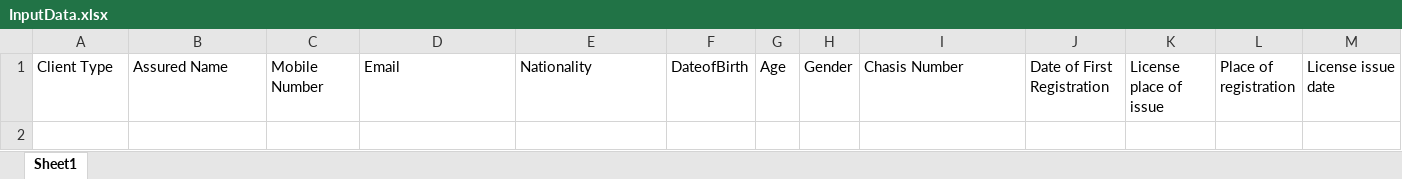
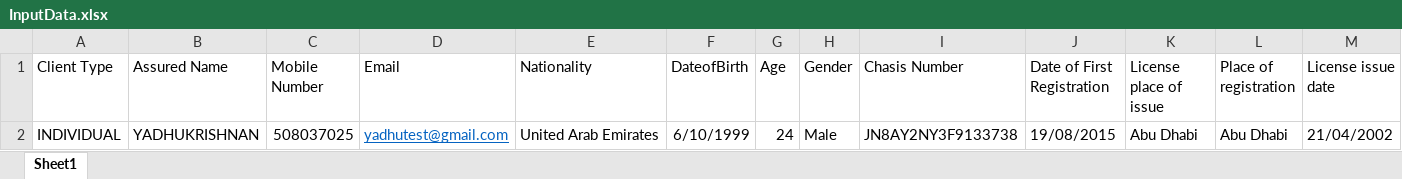
Before and after one commit to Nirmal-Difinity/UnityBrokersDisptacher, an Excel workbook: InputData.xlsx, sheet Sheet1, drawn as a sheet; only a part is shown; values as stored, in another font and other column widths than the file's, no borders; rows hold the shown columns only; the diff names each change by its address in the sheet, - before the commit and + after, or states it on an @@ line.

Commit message:
Updated excel with input

```diff
--- a/InputData.xlsx (sheet Sheet1)
+++ b/InputData.xlsx (sheet Sheet1)
+row 2: INDIVIDUAL | YADHUKRISHNAN | 508037025 | yadhutest@gmail.com | United Arab Emirates | 6/10/1999 | 24 | Male | JN8AY2NY3F9133738 | 19/08/2015 | Abu Dhabi | Abu Dhabi | 21/04/2002
```
Also changed, not shown: 1 other file.
